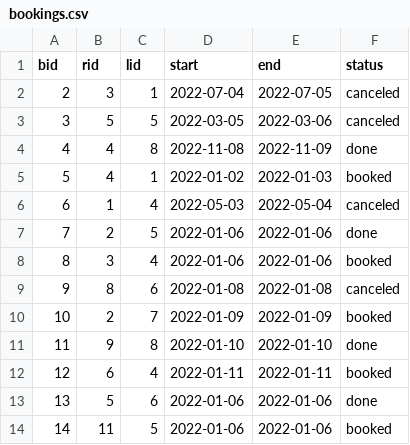
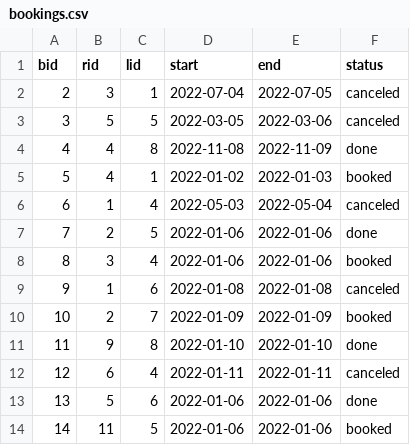
Before and after one commit to oscarchen178/myBnB, a CSV file: src/bookings.csv, drawn as a sheet.

```diff
--- a/src/bookings.csv
+++ b/src/bookings.csv
@@ -8,6 +8,6 @@ bid,rid,lid,start,end,status
 8,3,4,2022-01-06,2022-01-06,booked
-9,8,6,2022-01-08,2022-01-08,canceled
+9,1,6,2022-01-08,2022-01-08,canceled
 10,2,7,2022-01-09,2022-01-09,booked
 11,9,8,2022-01-10,2022-01-10,done
-12,6,4,2022-01-11,2022-01-11,booked
+12,6,4,2022-01-11,2022-01-11,canceled
 13,5,6,2022-01-06,2022-01-06,done
```
Also changed, not shown: out/production/myBnB/accounts.csv, out/production/myBnB/bookings.csv, 1 other file.
